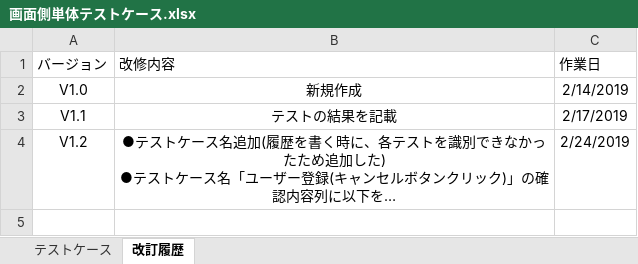
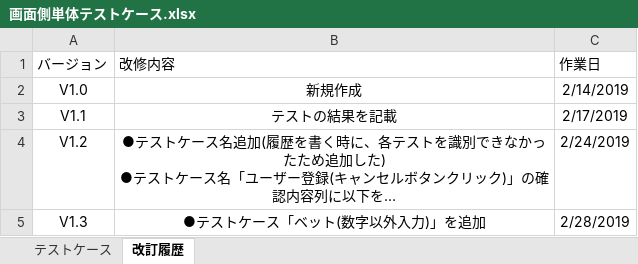
Before and after one commit to CSTSCSTS/UserAp, an Excel workbook: docs/単体テスト/画面側/画面側単体テストケース.xlsx, sheet 改訂履歴, drawn as a sheet; long unchanged cells end in …; values as stored, in another font and other column widths than the file's, no borders; table styles not drawn; the diff names each change by its address in the sheet, - before the commit and + after, or states it on an @@ line.

```diff
--- a/docs/単体テスト/画面側/画面側単体テストケース.xlsx (sheet 改訂履歴)
+++ b/docs/単体テスト/画面側/画面側単体テストケース.xlsx (sheet 改訂履歴)
+row 5: V1.3 | ●テストケース「ベット(数字以外入力)」を追加 | 2/28/2019
```
Also changed, not shown: sheet テストケース.
